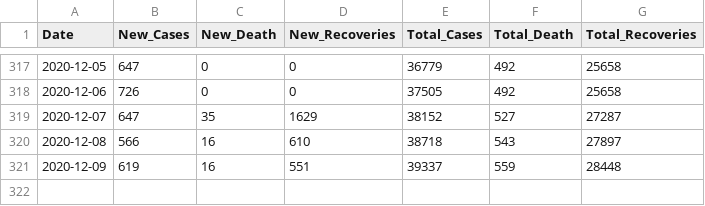
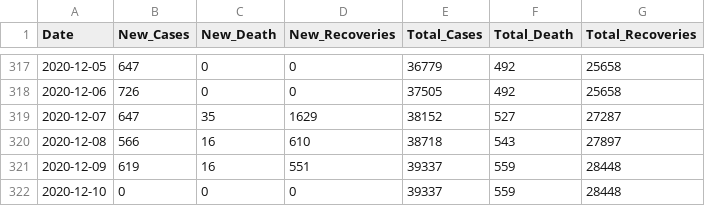
Before and after one commit to hieu-le296/Canada-covid19-analysis, a CSV file: bc_cases.csv, drawn as a sheet; only a part is shown, gaps mark what is left out.

```diff
--- a/bc_cases.csv
+++ b/bc_cases.csv
@@ -321 +321,2 @@ Date,New_Cases,New_Death,New_Recoveries,Total_Cases,Total_Death,Total_Recoveries
 2020-12-09,619,16,551,39337,559,28448
+2020-12-10,0,0,0,39337,559,28448
```
Also changed, not shown: canada_cases.csv, 1 other file.
